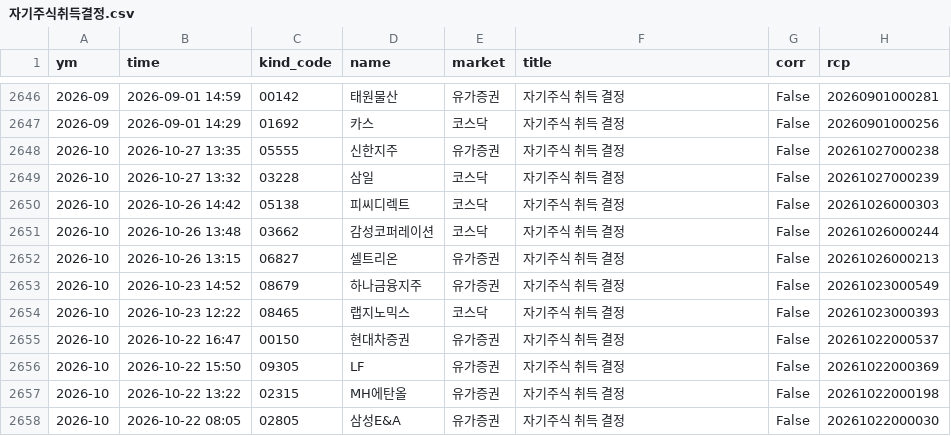
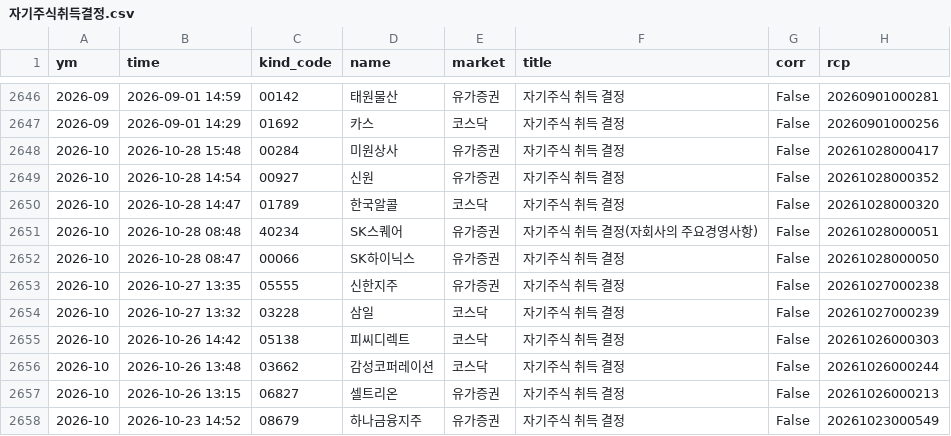
Before and after one commit to joselee63/joselee63.github.io, a CSV file: alpha/kind/자기주식취득결정.csv, drawn as a sheet; only a part is shown, gaps mark what is left out; the shorter side is filled out with more unchanged rows.

```diff
--- a/alpha/kind/자기주식취득결정.csv
+++ b/alpha/kind/자기주식취득결정.csv
@@ -2647,2 +2647,7 @@
 2026-09,2026-09-01 14:29,01692,카스,코스닥,자기주식 취득 결정,False,20260901000256
+2026-10,2026-10-28 15:48,00284,미원상사,유가증권,자기주식 취득 결정,False,20261028000417
+2026-10,2026-10-28 14:54,00927,신원,유가증권,자기주식 취득 결정,False,20261028000352
+2026-10,2026-10-28 14:47,01789,한국알콜,코스닥,자기주식 취득 결정,False,20261028000320
+2026-10,2026-10-28 08:48,40234,SK스퀘어,유가증권,자기주식 취득 결정(자회사의 주요경영사항),False,20261028000051
+2026-10,2026-10-28 08:47,00066,SK하이닉스,유가증권,자기주식 취득 결정,False,20261028000050
 2026-10,2026-10-27 13:35,05555,신한지주,유가증권,자기주식 취득 결정,False,20261027000238
```
Also changed, not shown: alpha/kind/자기주식취득신탁계약체결결정.csv, 5 other files.
